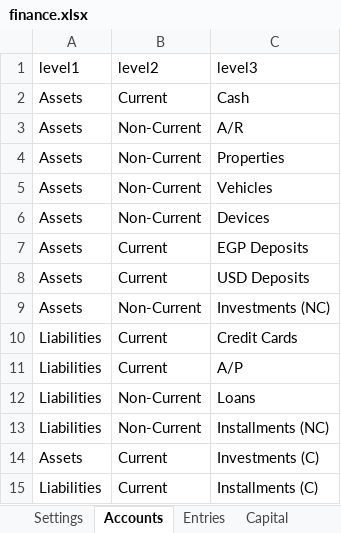
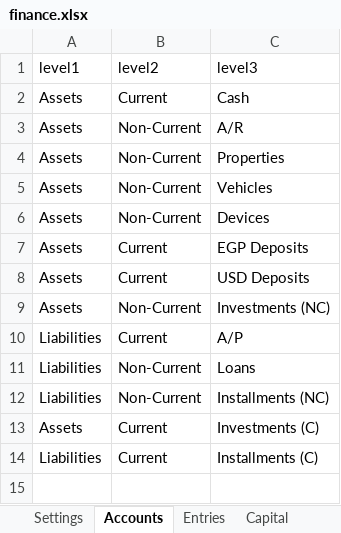
Before and after one commit to ahmedm838/personal-finance, an Excel workbook: docs/finance.xlsx, sheet Accounts, drawn as a sheet; values as stored, in another font and other column widths than the file's, no borders; the diff names each change by its address in the sheet, - before the commit and + after, or states it on an @@ line.

Commit message:
Update figures from the web app

```diff
--- a/docs/finance.xlsx (sheet Accounts)
+++ b/docs/finance.xlsx (sheet Accounts)
-row 10: Liabilities | Current | Credit Cards
```
